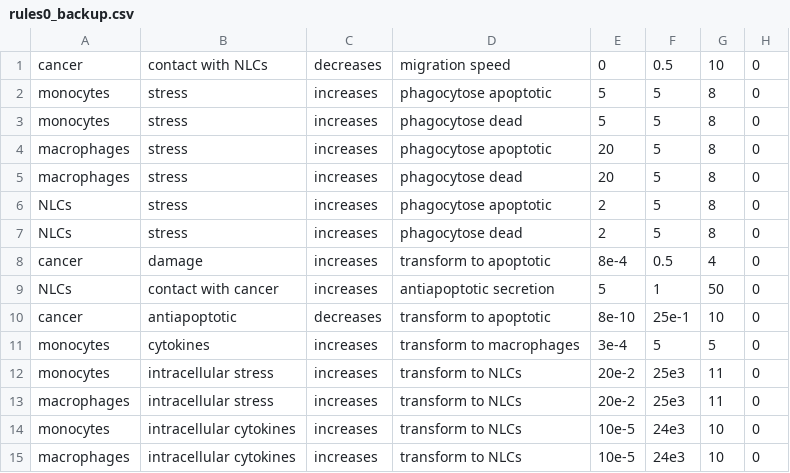
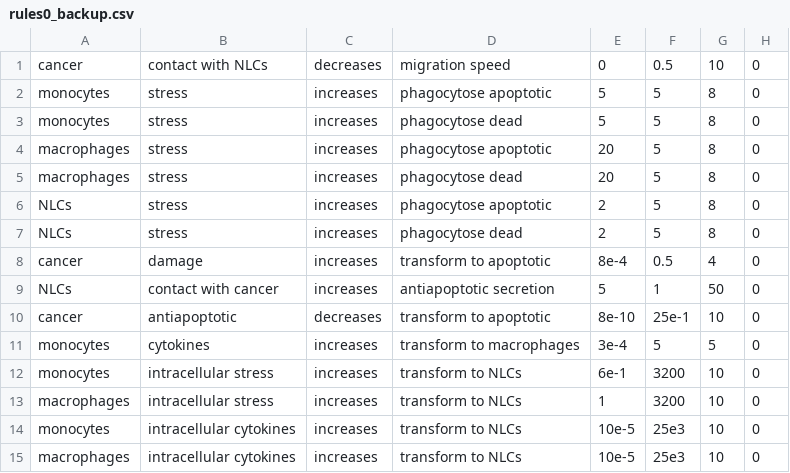
Before and after one commit to mhurtado13/ABM_NLC-CLL, a CSV file: config/rules0_backup.csv, drawn as a sheet.

```diff
--- a/config/rules0_backup.csv
+++ b/config/rules0_backup.csv
@@ -11,5 +11,5 @@ cancer,antiapoptotic,decreases,transform to apoptotic,8e-10,25e-1,10,0
 monocytes,cytokines,increases,transform to macrophages,3e-4,5,5,0
-monocytes,intracellular stress,increases,transform to NLCs,20e-2,25e3 ,11,0
-macrophages,intracellular stress,increases,transform to NLCs,20e-2,25e3,11,0
-monocytes,intracellular cytokines,increases,transform to NLCs,10e-5,24e3,10,0
-macrophages,intracellular cytokines,increases,transform to NLCs,10e-5,24e3,10,0
+monocytes,intracellular stress,increases,transform to NLCs,6e-1,3200,10,0
+macrophages,intracellular stress,increases,transform to NLCs,1,3200,10,0
+monocytes,intracellular cytokines,increases,transform to NLCs,10e-5,25e3,10,0
+macrophages,intracellular cytokines,increases,transform to NLCs,10e-5,25e3,10,0
```
Also changed, not shown: config/rules0.csv, config/rules0_test.csv, 3 other files.
